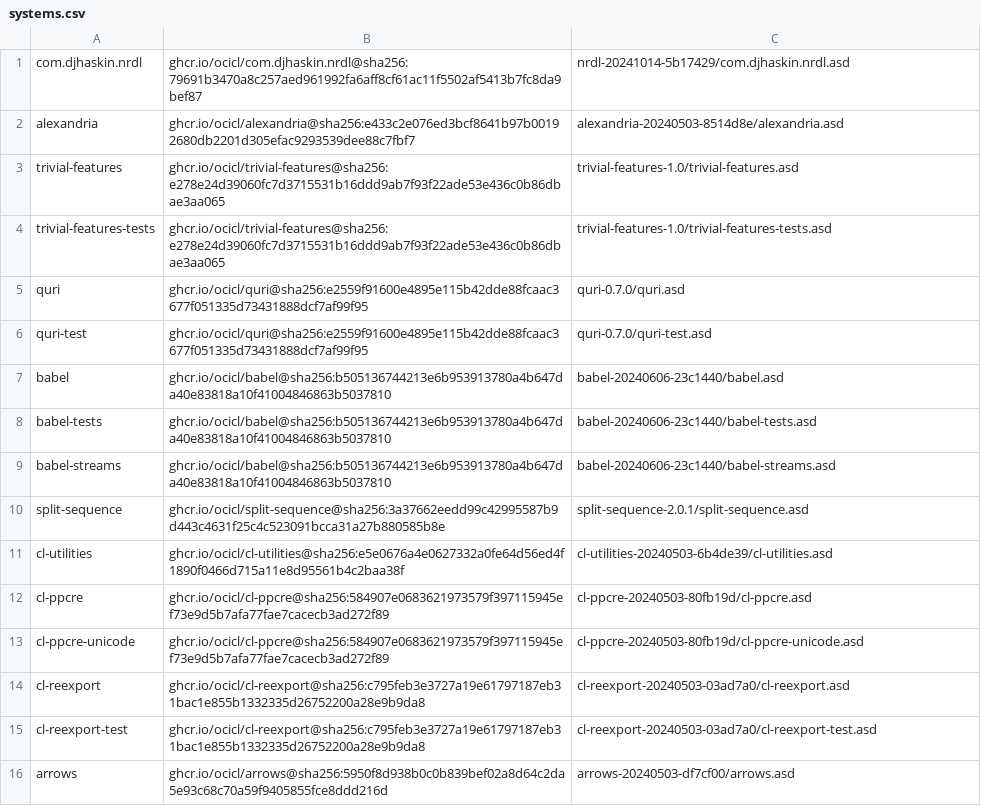
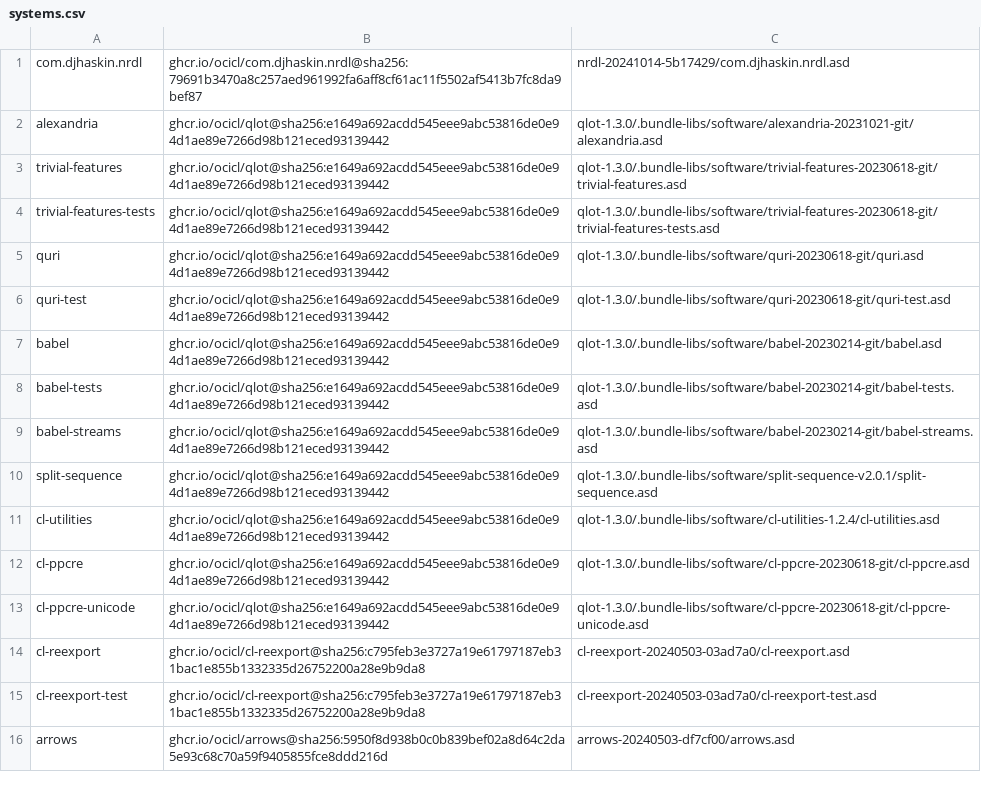
Before and after one commit to djha-skin/qp, a CSV file: systems.csv, drawn as a sheet; only a part is shown; the diff covers the shown part only.

```diff
--- a/systems.csv
+++ b/systems.csv
@@ -1,14 +1,14 @@
 com.djhaskin.nrdl, ghcr.io/ocicl/com.djhaskin.nrdl@sha256:79691b3470a8c257aed961992fa6aff8cf61ac11f5502af5413b7fc8da9bef87, nrdl-20241014-5b17429/com.djhaskin.nrdl.asd
-alexandria, ghcr.io/ocicl/alexandria@sha256:e433c2e076ed3bcf8641b97b00192680db2201d305efac9293539dee88c7fbf7, alexandria-20240503-8514d8e/alexandria.asd
-trivial-features, ghcr.io/ocicl/trivial-features@sha256:e278e24d39060fc7d3715531b16ddd9ab7f93f22ade53e436c0b86dbae3aa065, trivial-features-1.0/trivial-features.asd
-trivial-features-tests, ghcr.io/ocicl/trivial-features@sha256:e278e24d39060fc7d3715531b16ddd9ab7f93f22ade53e436c0b86dbae3aa065, trivial-features-1.0/trivial-features-tests.asd
-quri, ghcr.io/ocicl/quri@sha256:e2559f91600e4895e115b42dde88fcaac3677f051335d73431888dcf7af99f95, quri-0.7.0/quri.asd
-quri-test, ghcr.io/ocicl/quri@sha256:e2559f91600e4895e115b42dde88fcaac3677f051335d73431888dcf7af99f95, quri-0.7.0/quri-test.asd
-babel, ghcr.io/ocicl/babel@sha256:b505136744213e6b953913780a4b647da40e83818a10f41004846863b5037810, babel-20240606-23c1440/babel.asd
-babel-tests, ghcr.io/ocicl/babel@sha256:b505136744213e6b953913780a4b647da40e83818a10f41004846863b5037810, babel-20240606-23c1440/babel-tests.asd
-babel-streams, ghcr.io/ocicl/babel@sha256:b505136744213e6b953913780a4b647da40e83818a10f41004846863b5037810, babel-20240606-23c1440/babel-streams.asd
-split-sequence, ghcr.io/ocicl/split-sequence@sha256:3a37662eedd99c42995587b9d443c4631f25c4c523091bcca31a27b880585b8e, split-sequence-2.0.1/split-sequence.asd
-cl-utilities, ghcr.io/ocicl/cl-utilities@sha256:e5e0676a4e0627332a0fe64d56ed4f1890f0466d715a11e8d95561b4c2baa38f, cl-utilities-20240503-6b4de39/cl-utilities.asd
-cl-ppcre, ghcr.io/ocicl/cl-ppcre@sha256:584907e0683621973579f397115945ef73e9d5b7afa77fae7cacecb3ad272f89, cl-ppcre-20240503-80fb19d/cl-ppcre.asd
-cl-ppcre-unicode, ghcr.io/ocicl/cl-ppcre@sha256:584907e0683621973579f397115945ef73e9d5b7afa77fae7cacecb3ad272f89, cl-ppcre-20240503-80fb19d/cl-ppcre-unicode.asd
+alexandria, ghcr.io/ocicl/qlot@sha256:e1649a692acdd545eee9abc53816de0e94d1ae89e7266d98b121eced93139442, qlot-1.3.0/.bundle-libs/software/alexandria-20231021-git/alexandria.asd
+trivial-features, ghcr.io/ocicl/qlot@sha256:e1649a692acdd545eee9abc53816de0e94d1ae89e7266d98b121eced93139442, qlot-1.3.0/.bundle-libs/software/trivial-features-20230618-git/trivial-features.asd
+trivial-features-tests, ghcr.io/ocicl/qlot@sha256:e1649a692acdd545eee9abc53816de0e94d1ae89e7266d98b121eced93139442, qlot-1.3.0/.bundle-libs/software/trivial-features-20230618-git/trivial-features-tests.asd
+quri, ghcr.io/ocicl/qlot@sha256:e1649a692acdd545eee9abc53816de0e94d1ae89e7266d98b121eced93139442, qlot-1.3.0/.bundle-libs/software/quri-20230618-git/quri.asd
+quri-test, ghcr.io/ocicl/qlot@sha256:e1649a692acdd545eee9abc53816de0e94d1ae89e7266d98b121eced93139442, qlot-1.3.0/.bundle-libs/software/quri-20230618-git/quri-test.asd
+babel, ghcr.io/ocicl/qlot@sha256:e1649a692acdd545eee9abc53816de0e94d1ae89e7266d98b121eced93139442, qlot-1.3.0/.bundle-libs/software/babel-20230214-git/babel.asd
+babel-tests, ghcr.io/ocicl/qlot@sha256:e1649a692acdd545eee9abc53816de0e94d1ae89e7266d98b121eced93139442, qlot-1.3.0/.bundle-libs/software/babel-20230214-git/babel-tests.asd
+babel-streams, ghcr.io/ocicl/qlot@sha256:e1649a692acdd545eee9abc53816de0e94d1ae89e7266d98b121eced93139442, qlot-1.3.0/.bundle-libs/software/babel-20230214-git/babel-streams.asd
+split-sequence, ghcr.io/ocicl/qlot@sha256:e1649a692acdd545eee9abc53816de0e94d1ae89e7266d98b121eced93139442, qlot-1.3.0/.bundle-libs/software/split-sequence-v2.0.1/split-sequence.asd
+cl-utilities, ghcr.io/ocicl/qlot@sha256:e1649a692acdd545eee9abc53816de0e94d1ae89e7266d98b121eced93139442, qlot-1.3.0/.bundle-libs/software/cl-utilities-1.2.4/cl-utilities.asd
+cl-ppcre, ghcr.io/ocicl/qlot@sha256:e1649a692acdd545eee9abc53816de0e94d1ae89e7266d98b121eced93139442, qlot-1.3.0/.bundle-libs/software/cl-ppcre-20230618-git/cl-ppcre.asd
+cl-ppcre-unicode, ghcr.io/ocicl/qlot@sha256:e1649a692acdd545eee9abc53816de0e94d1ae89e7266d98b121eced93139442, qlot-1.3.0/.bundle-libs/software/cl-ppcre-20230618-git/cl-ppcre-unicode.asd
 cl-reexport, ghcr.io/ocicl/cl-reexport@sha256:c795feb3e3727a19e61797187eb31bac1e855b1332335d26752200a28e9b9da8, cl-reexport-20240503-03ad7a0/cl-reexport.asd
```
Also changed, not shown: 17 added rows and 84 edited cells elsewhere in this file, 1 other file.
